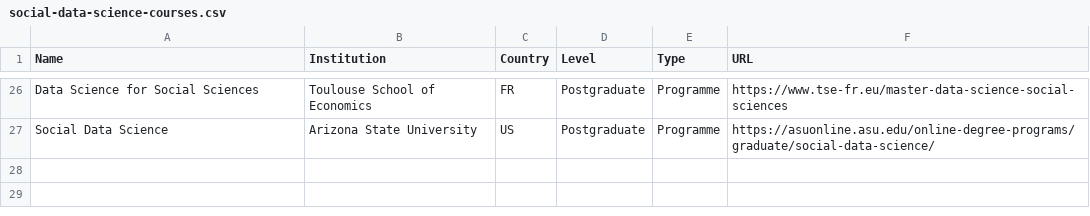
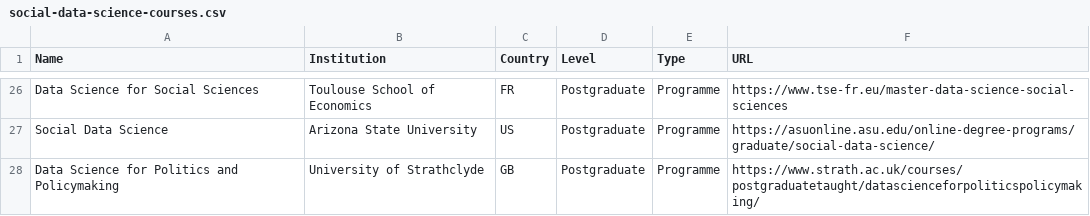
Before and after one commit to mariatens/social-data-science-courses, a CSV file: social-data-science-courses.csv, drawn as a sheet; only a part is shown, gaps mark what is left out.

Commit message:
Add course

```diff
--- a/social-data-science-courses.csv
+++ b/social-data-science-courses.csv
@@ -27 +27,2 @@
 "Social Data Science", "Arizona State University", "US", "Postgraduate", "Programme", "https://asuonline.asu.edu/online-degree-programs/graduate/social-data-science/"
+"Data Science for Politics and Policymaking", "University of Strathclyde", "GB", "Postgraduate", "Programme", "https://www.strath.ac.uk/courses/postgraduatetaught/datascienceforpoliticspolicymaking/"
```
